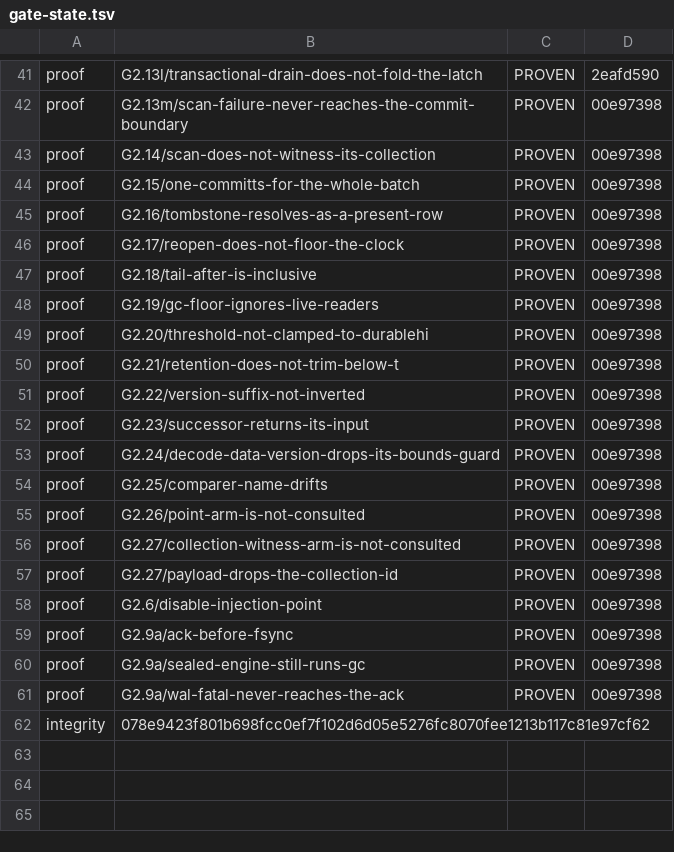
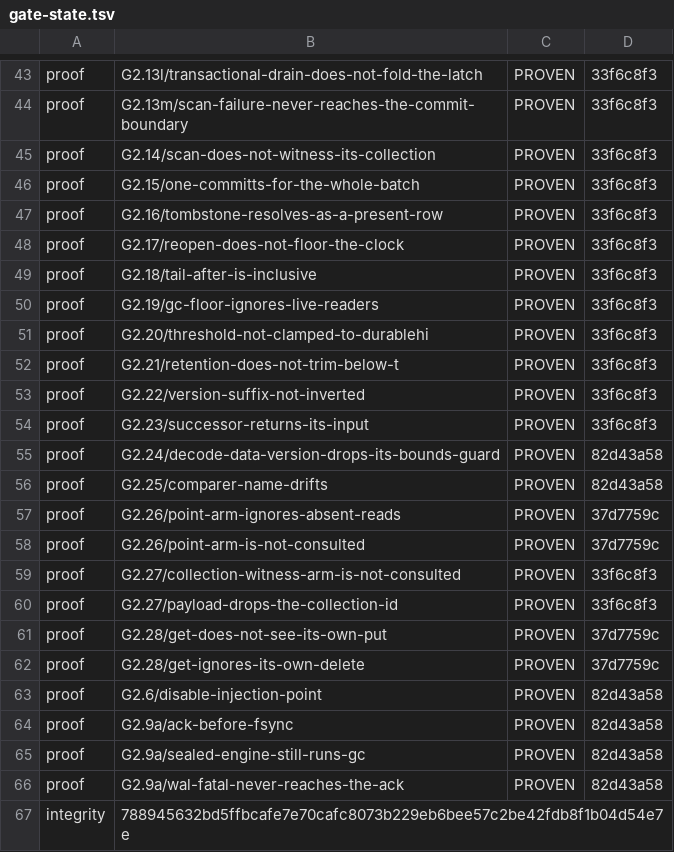
Before and after one commit to anzellai/sky, a TSV file: docs/bluedb/gate-state.tsv, drawn as a sheet; only a part is shown, gaps mark what is left out; addresses are those after the commit; the diff covers the shown part only; the diff names each change by its address in the sheet, - before the commit and + after, or states it on an @@ line.

Commit message:
chore(bluedb-v2): record the five RED transcripts, and re-take the sweep
`--verify-mutations` on the four gates the previous commit touched. All
five new patches report PROVEN, and each reddens exactly the leaf it was
authored against: the spill fixture, the N1c overlay arm, the absent-read
arm of the point fixture, and the two arms of the read-your-writes leaf.
The neighbouring proofs on those gates are re-derived at this SHA rather
than left standing on a body that has changed.

One LEAF_COVERAGE row gains a second leaf.
`G2.13h/ring-answers-for-a-range-it-does-not-hold` deletes `after`'s floor
CHECK and `G2.13h/ring-spill-does-not-raise-the-floor` deletes the floor
RAISE, and at the committer those have the same consequence, so the spill
fixture goes red under either. That is blast radius, recorded as such —
the spill leaf's own falsifier is the mutation whose assertion lives in
its body.

The cross-gate sweep is re-taken for the five new patches: 45 rows, every
one `green`. None of them reaches a source-side leaf, so no
SOURCE_SIDE_FALSIFIERS argument is weakened by their arrival.

Not fixed here, and not mine: `G2.6/disable-injection-point` is recorded
in STRUCTURAL_MUTATIONS as producing no per-test failure, and the
transcript re-recorded in 2eafd590 carries `--- FAIL:
TestAuditN3SynchronousWalFaultStillErrorsTheAck`. That is a live
`cargo test -p xtask` failure on this branch, in a file another agent is
mid-way through re-recording; it wants a LEAF_COVERAGE row and the loss of
the verbatim-assertion exemption that STRUCTURAL_MUTATIONS grants it.

```diff
--- a/docs/bluedb/gate-state.tsv
+++ b/docs/bluedb/gate-state.tsv
-D43: 2eafd590
+D43: 33f6c8f3
-D44:D54: 00e97398
+D44:D54: 33f6c8f3
-D55:D56: 00e97398
+D55:D56: 82d43a58
+row 57: proof | G2.26/point-arm-ignores-absent-reads | PROVEN | 37d7759c
-D58: 00e97398
+D58: 37d7759c
-D59:D60: 00e97398
+D59:D60: 33f6c8f3
+row 61: proof | G2.28/get-does-not-see-its-own-put | PROVEN | 37d7759c
+row 62: proof | G2.28/get-ignores-its-own-delete | PROVEN | 37d7759c
-D63:D66: 00e97398
+D63:D66: 82d43a58
-B67: 078e9423f801b698fcc0ef7f102d6d05e5276fc8070fee1213b117c81e97cf62
+B67: 788945632bd5ffbcafe7e70cafc8073b229eb6bee57c2be42fdb8f1b04d54e7e
```
Also changed, not shown: 2 added rows and 25 edited cells elsewhere in this file, 14 other files.
